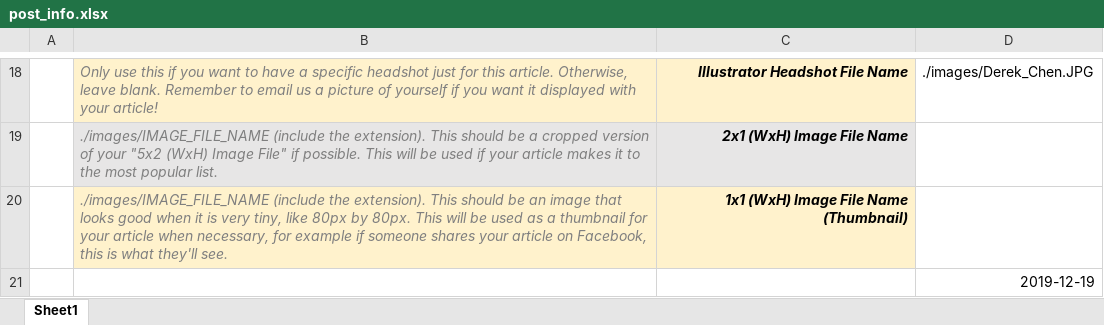
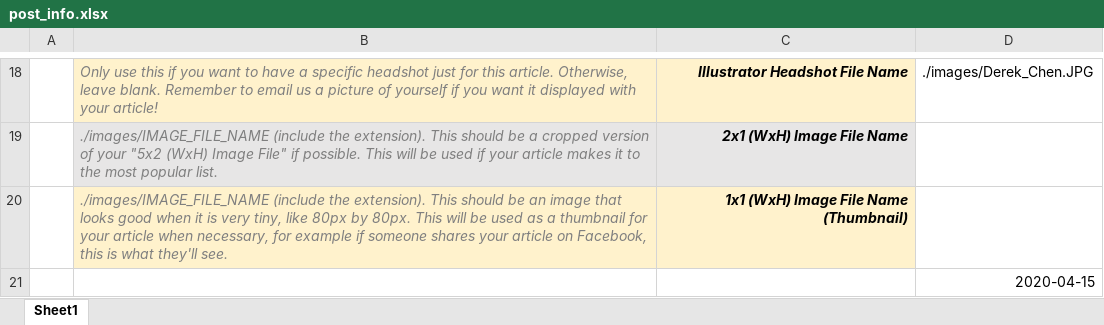
Before and after one commit to brunobeltran/the-dish-on-science, an Excel workbook: WWW/posts/cancer-genetics-epigenetics/post_info.xlsx, sheet Sheet1, drawn as a sheet; only a part is shown, gaps mark what is left out; values as stored, in another font and other column widths than the file's, no borders; charts and pictures not drawn; the diff names each change by its address in the sheet, - before the commit and + after, or states it on an @@ line.

```diff
--- a/WWW/posts/cancer-genetics-epigenetics/post_info.xlsx (sheet Sheet1)
+++ b/WWW/posts/cancer-genetics-epigenetics/post_info.xlsx (sheet Sheet1)
-D21: 2019-12-19
+D21: 2020-04-15
```
Also changed, not shown: charts or pictures, 1 other file.
